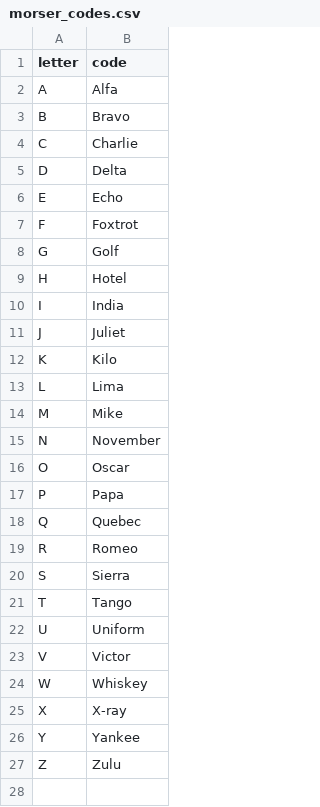
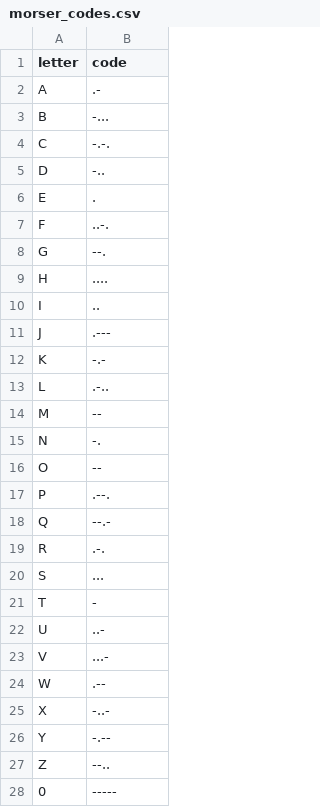
Before and after one commit to bencyna/Python-Morse-Code-Translator, a CSV file: morser_codes.csv, drawn as a sheet; only a part is shown; the diff covers the shown part only.

```diff
--- a/morser_codes.csv
+++ b/morser_codes.csv
@@ -1,27 +1,28 @@
 letter,code
-A,Alfa
-B,Bravo
-C,Charlie
-D,Delta
-E,Echo
-F,Foxtrot
-G,Golf
-H,Hotel
-I,India
-J,Juliet
-K,Kilo
-L,Lima
-M,Mike
-N,November
-O,Oscar
-P,Papa
-Q,Quebec
-R,Romeo
-S,Sierra
-T,Tango
-U,Uniform
-V,Victor
-W,Whiskey
-X,X-ray
-Y,Yankee
-Z,Zulu
+A,.-
+B,-...
+C,-.-.
+D,-..
+E,.
+F,..-.
+G,--.
+H,....
+I,..
+J,.---
+K,-.-
+L,.-..
+M,--
+N,-.
+O,--
+P,.--.
+Q,--.-
+R,.-.
+S,...
+T,-
+U,..-
+V,...-
+W,.--
+X,-..-
+Y,-.--
+Z,--..
+0,-----
```
Also changed, not shown: 9 added rows elsewhere in this file, 1 other file.
